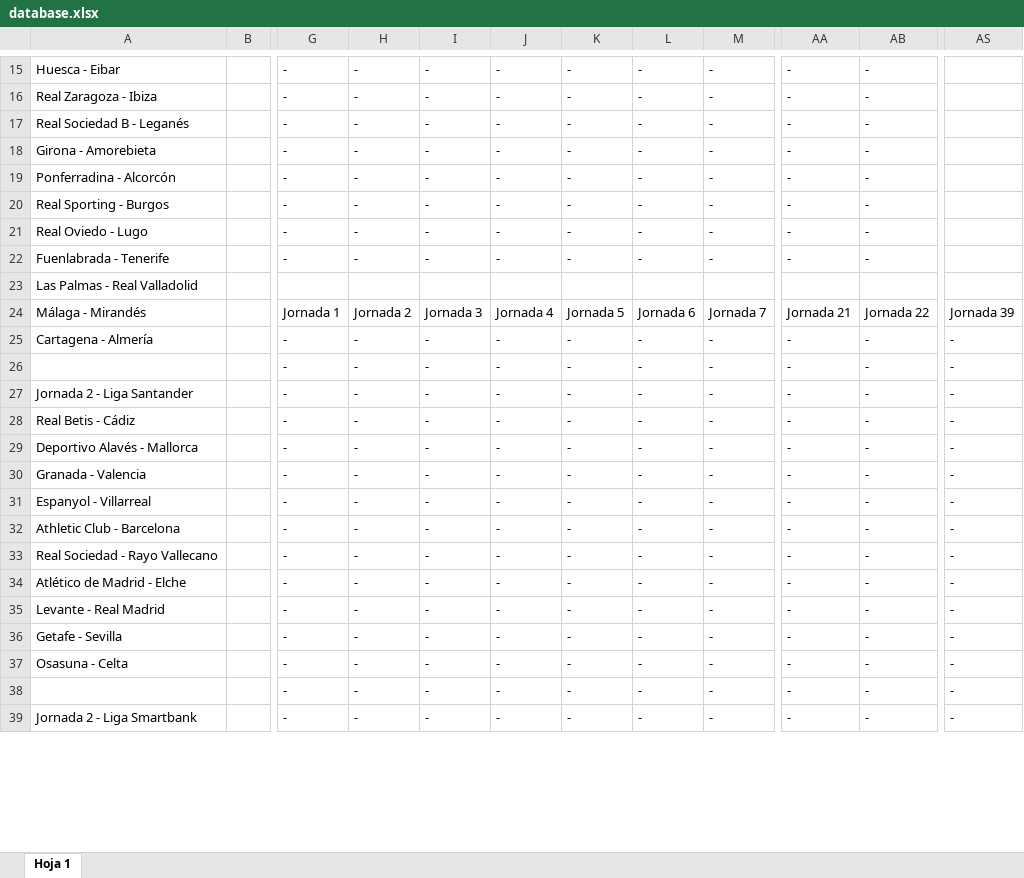
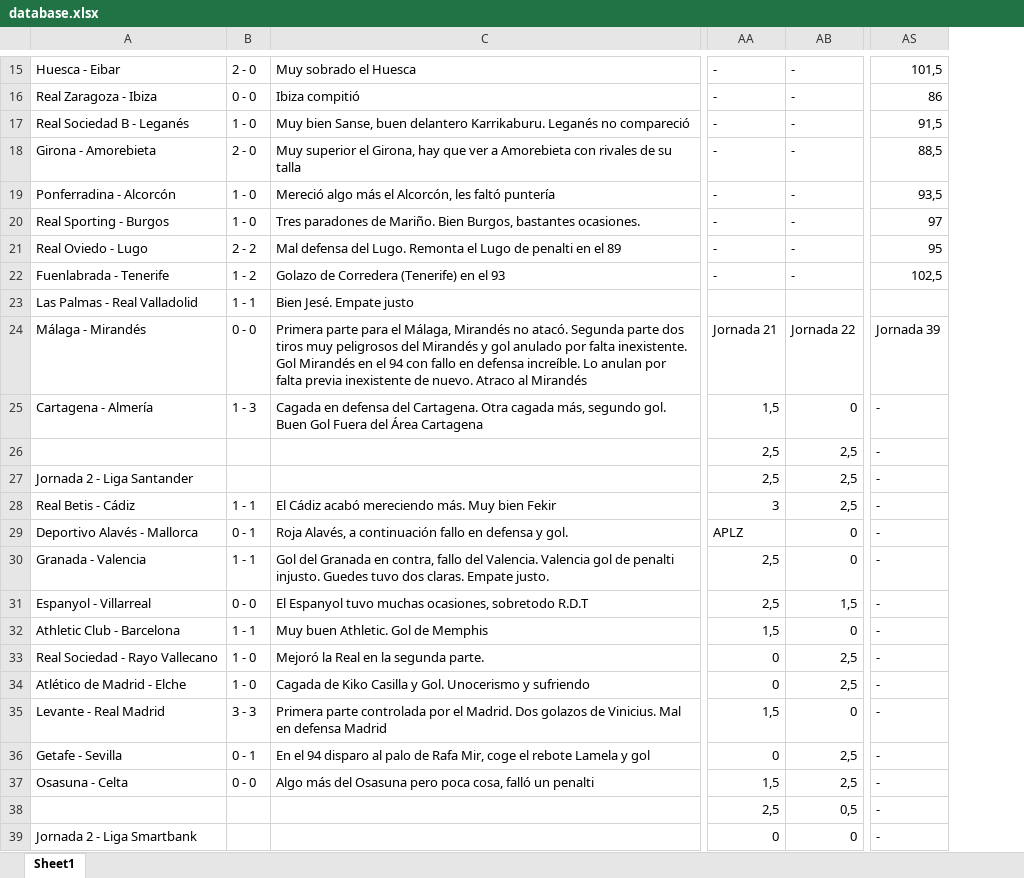
Before and after one commit to alvaro0308/LaLigaEstadisticas, an Excel workbook: src/main/database/database.xlsx, sheet Sheet1, drawn as a sheet; only a part is shown, gaps mark what is left out; values as stored, in another font and other column widths than the file's, no cell formats; charts and pictures not drawn; removed rows and columns are numbered as before the commit, all else as after; the diff covers the shown part only; the diff names each change by its address in the sheet, - before the commit and + after, or states it on an @@ line.

```diff
--- a/src/main/database/database.xlsx (sheet Sheet1)
+++ b/src/main/database/database.xlsx (sheet Sheet1)
-sheet tab: Hoja 1
+sheet tab: Sheet1
-column B, empty
+column B, rows 15-37: 2 - 0 | 0 - 0 | 1 - 0 | 2 - 0 | 1 - 0 | 1 - 0 | 2 - 2 | 1 - 2 | 1 - 1 | 0 - 0 | 1 - 3 |  |  | 1 - 1 | 0 - 1 | 1 - 1 | 0 - 0 | 1 - 1 | 1 - 0 | 1 - 0 | 3 - 3 | 0 - 1 | 0 - 0
+column C, rows 15-37: Muy sobrado el Huesca | Ibiza compitió | Muy bien Sanse, buen delantero Karrikaburu. Leganés no compareció | Muy superior el Girona, hay que ver a Amorebieta con rivales de su talla | Mereció algo más el Alcorcón, les faltó puntería | Tres paradones de Mariño. Bien Burgos, bastantes ocasiones. | Mal defensa del Lugo. Remonta el Lugo de penalti en el 89 | Golazo de Corredera (Tenerife) en el 93 | Bien Jesé. Empate justo | Primera parte para el Málaga, Mirandés no atacó. Segunda parte dos tiros muy peligrosos del Mirandés y gol anulado por falta inexistente. Gol Mirandés en el 94 con fallo en defensa increíble. Lo anulan por falta previa inexistente de nuevo. Atraco al Mirandés | Cagada en defensa del Cartagena. Otra cagada más, segundo gol. Buen Gol Fuera del Área Cartagena |  |  | El Cádiz acabó mereciendo más. Muy bien Fekir | Roja Alavés, a continuación fallo en defensa y gol. | Gol del Granada en contra, fallo del Valencia. Valencia gol de penalti injusto. Guedes tuvo dos claras. Empate justo. | El Espanyol tuvo muchas ocasiones, sobretodo R.D.T | Muy buen Athletic. Gol de Memphis | Mejoró la Real en la segunda parte. | Cagada de Kiko Casilla y Gol. Unocerismo y sufriendo | Primera parte controlada por el Madrid. Dos golazos de Vinicius. Mal en defensa Madrid | En el 94 disparo al palo de Rafa Mir, coge el rebote Lamela y gol | Algo más del Osasuna pero poca cosa, falló un penalti
-column G, rows 15-39: - | - | - | - | - | - | - | - |  | Jornada 1 | - | - | - | - | - | - | - | - | - | - | - | - | - | - | -
-column H, rows 15-39: - | - | - | - | - | - | - | - |  | Jornada 2 | - | - | - | - | - | - | - | - | - | - | - | - | - | - | -
-column I, rows 15-39: - | - | - | - | - | - | - | - |  | Jornada 3 | - | - | - | - | - | - | - | - | - | - | - | - | - | - | -
-column J, rows 15-39: - | - | - | - | - | - | - | - |  | Jornada 4 | - | - | - | - | - | - | - | - | - | - | - | - | - | - | -
-column K, rows 15-39: - | - | - | - | - | - | - | - |  | Jornada 5 | - | - | - | - | - | - | - | - | - | - | - | - | - | - | -
-column L, rows 15-39: - | - | - | - | - | - | - | - |  | Jornada 6 | - | - | - | - | - | - | - | - | - | - | - | - | - | - | -
-column M, rows 15-39: - | - | - | - | - | - | - | - |  | Jornada 7 | - | - | - | - | - | - | - | - | - | - | - | - | - | - | -
-AS15: (empty)
+AS15: 101,5
-AS16: (empty)
+AS16: 86
-AS17: (empty)
+AS17: 91,5
-AS18: (empty)
+AS18: 88,5
-AS19: (empty)
+AS19: 93,5
-AS20: (empty)
+AS20: 97
-AS21: (empty)
+AS21: 95
-AS22: (empty)
+AS22: 102,5
-AA25: -
+AA25: 1,5
-AB25: -
+AB25: 0
-AA26:AA27: -
+AA26:AA27: 2,5
-AB26:AB28: -
+AB26:AB28: 2,5
-AA28: -
+AA28: 3
-AA29: -
+AA29: APLZ
-AB29:AB30: -
+AB29:AB30: 0
-AA30:AA31: -
+AA30:AA31: 2,5
-AB31: -
+AB31: 1,5
-AA32: -
+AA32: 1,5
-AB32: -
+AB32: 0
-AA33:AA34: -
+AA33:AA34: 0
-AB33:AB34: -
+AB33:AB34: 2,5
-AA35: -
+AA35: 1,5
-AB35: -
+AB35: 0
-AA36: -
+AA36: 0
-AB36:AB37: -
+AB36:AB37: 2,5
-AA37: -
+AA37: 1,5
-AA38: -
+AA38: 2,5
-AB38: -
+AB38: 0,5
-AA39: -
+AA39: 0
-AB39: -
+AB39: 0
```
Also changed, not shown: 21 added columns, 14 removed columns, 37 edited cells and merged cells elsewhere in this sheet, cell formats, charts or pictures, 1 other file.
